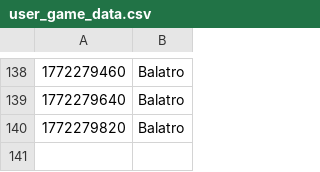
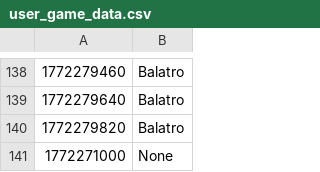
Before and after one commit to Josh-Farkas/Quackhacks-2026, a CSV file: user_game_data.csv, drawn as a sheet; only a part is shown, gaps mark what is left out.

Commit message:
Fix test data generation

```diff
--- a/user_game_data.csv
+++ b/user_game_data.csv
@@ -140 +140,2 @@
 1772279820,Balatro
+1772271000,None
```
Also changed, not shown: 1 other file.
